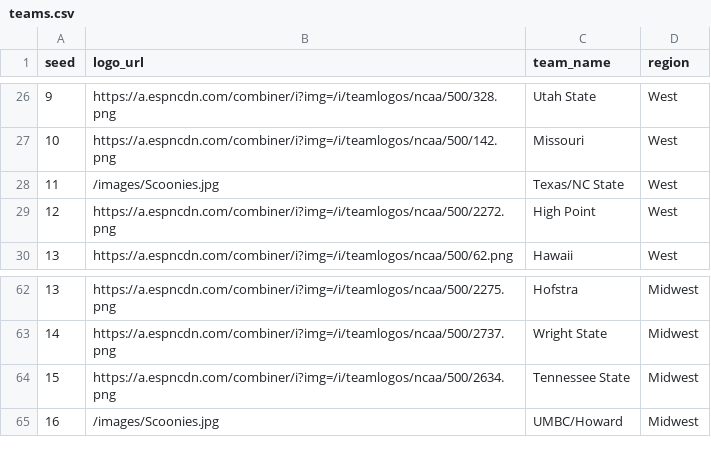
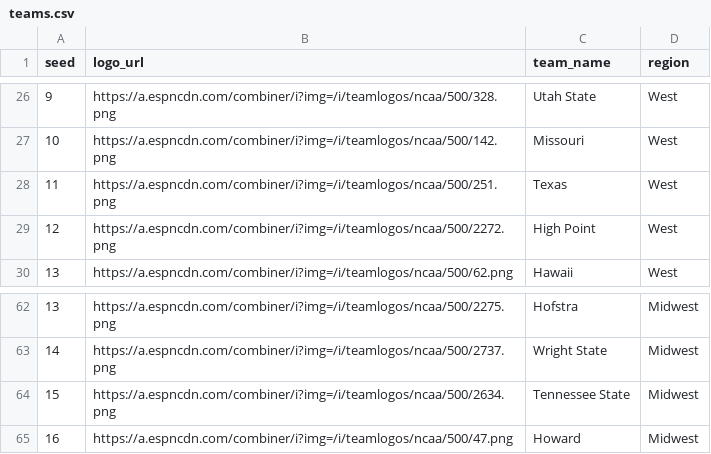
Before and after one commit to kmarsteller/ScooniesApp, a CSV file: public/teams.csv, drawn as a sheet; only a part is shown, gaps mark what is left out.

Commit message:
fixing broken logo files in admin page

```diff
--- a/public/teams.csv
+++ b/public/teams.csv
@@ -27,3 +27,3 @@ seed,logo_url,team_name,region
 10,https://a.espncdn.com/combiner/i?img=/i/teamlogos/ncaa/500/142.png,Missouri,West
-11,/images/Scoonies.jpg,Texas/NC State,West
+11,https://a.espncdn.com/combiner/i?img=/i/teamlogos/ncaa/500/251.png,Texas,West
 12,https://a.espncdn.com/combiner/i?img=/i/teamlogos/ncaa/500/2272.png,High Point,West
@@ -64,2 +64,2 @@ seed,logo_url,team_name,region
 15,https://a.espncdn.com/combiner/i?img=/i/teamlogos/ncaa/500/2634.png,Tennessee State,Midwest
-16,/images/Scoonies.jpg,UMBC/Howard,Midwest
+16,https://a.espncdn.com/combiner/i?img=/i/teamlogos/ncaa/500/47.png,Howard,Midwest
```
Also changed, not shown: 1 other file.
